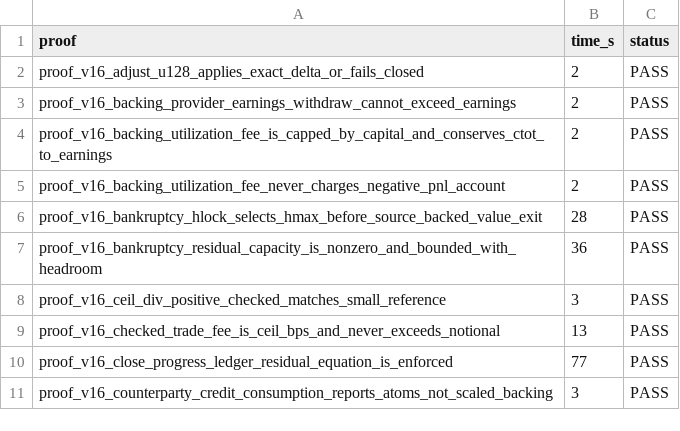
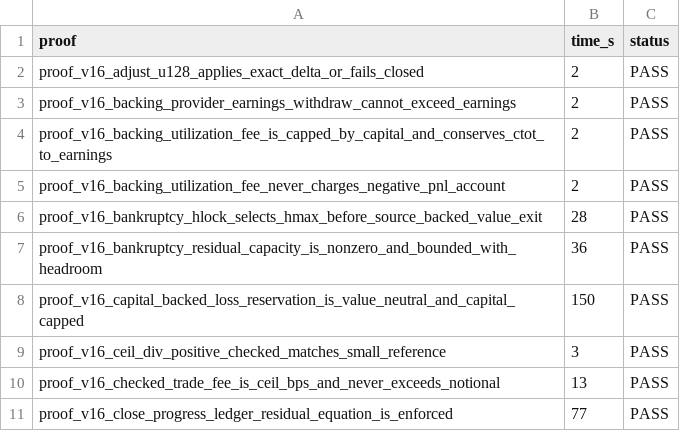
Before and after one commit to dcccrypto/percolator, a TSV file: kani_audit_full.tsv, drawn as a sheet; only a part is shown; the shorter side is filled out with more unchanged rows.

```diff
--- a/kani_audit_full.tsv
+++ b/kani_audit_full.tsv
@@ -7,2 +7,3 @@ proof_v16_bankruptcy_hlock_selects_hmax_before_source_backed_value_exit	28	PASS
 proof_v16_bankruptcy_residual_capacity_is_nonzero_and_bounded_with_headroom	36	PASS
+proof_v16_capital_backed_loss_reservation_is_value_neutral_and_capital_capped	150	PASS
 proof_v16_ceil_div_positive_checked_matches_small_reference	3	PASS
```
Also changed, not shown: kani_audit_final.tsv, 2 other files.
